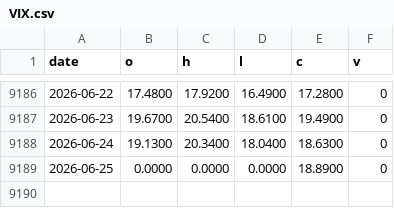
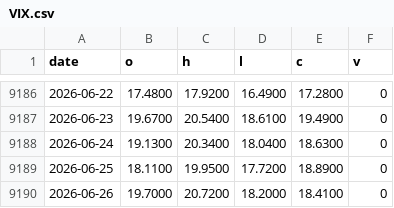
Before and after one commit to phainia/notification, a CSV file: data/tickers/VIX.csv, drawn as a sheet; only a part is shown, gaps mark what is left out.

```diff
--- a/data/tickers/VIX.csv
+++ b/data/tickers/VIX.csv
@@ -9188,2 +9188,3 @@ date,o,h,l,c,v
 2026-06-24,19.1300,20.3400,18.0400,18.6300,0
-2026-06-25,0.0000,0.0000,0.0000,18.8900,0
+2026-06-25,18.1100,19.9500,17.7200,18.8900,0
+2026-06-26,19.7000,20.7200,18.2000,18.4100,0
```
Also changed, not shown: data/macro/breadth_stocks.csv, data/macro/cot_legacy.csv, 41 other files.
